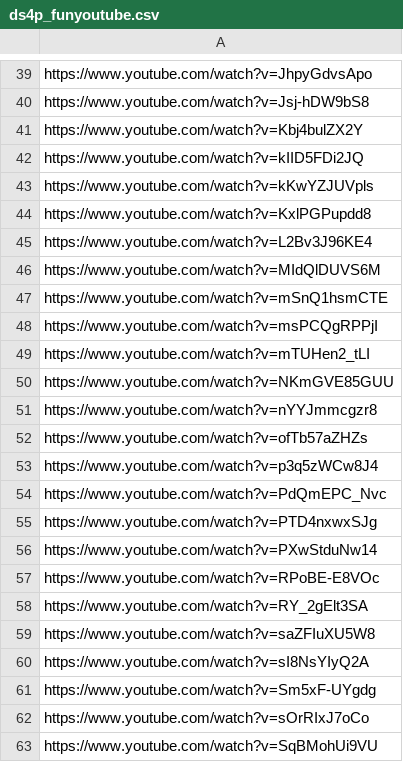
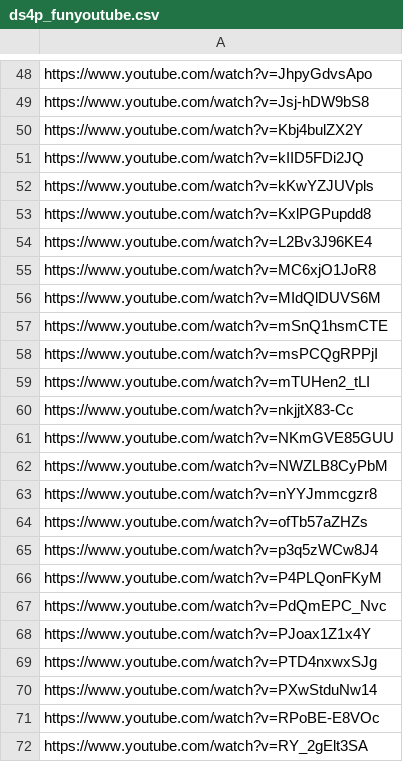
Before and after one commit to DataScience4Psych/DataScience4Psych, a CSV file: data/ds4p_funyoutube.csv, drawn as a sheet; only a part is shown, gaps mark what is left out; the shorter side is filled out with more unchanged rows; the diff covers the shown part only; the diff names each change by its address in the sheet, - before the commit and + after, or states it on an @@ line.

```diff
--- a/data/ds4p_funyoutube.csv
+++ b/data/ds4p_funyoutube.csv
+row 55: https://www.youtube.com/watch?v=MC6xjO1JoR8
+row 60: https://www.youtube.com/watch?v=nkjjtX83-Cc
+row 62: https://www.youtube.com/watch?v=NWZLB8CyPbM
+row 66: https://www.youtube.com/watch?v=P4PLQonFKyM
+row 68: https://www.youtube.com/watch?v=PJoax1Z1x4Y
```
Also changed, not shown: 17 added rows and 1 moved row elsewhere in this file, 1 other file.
